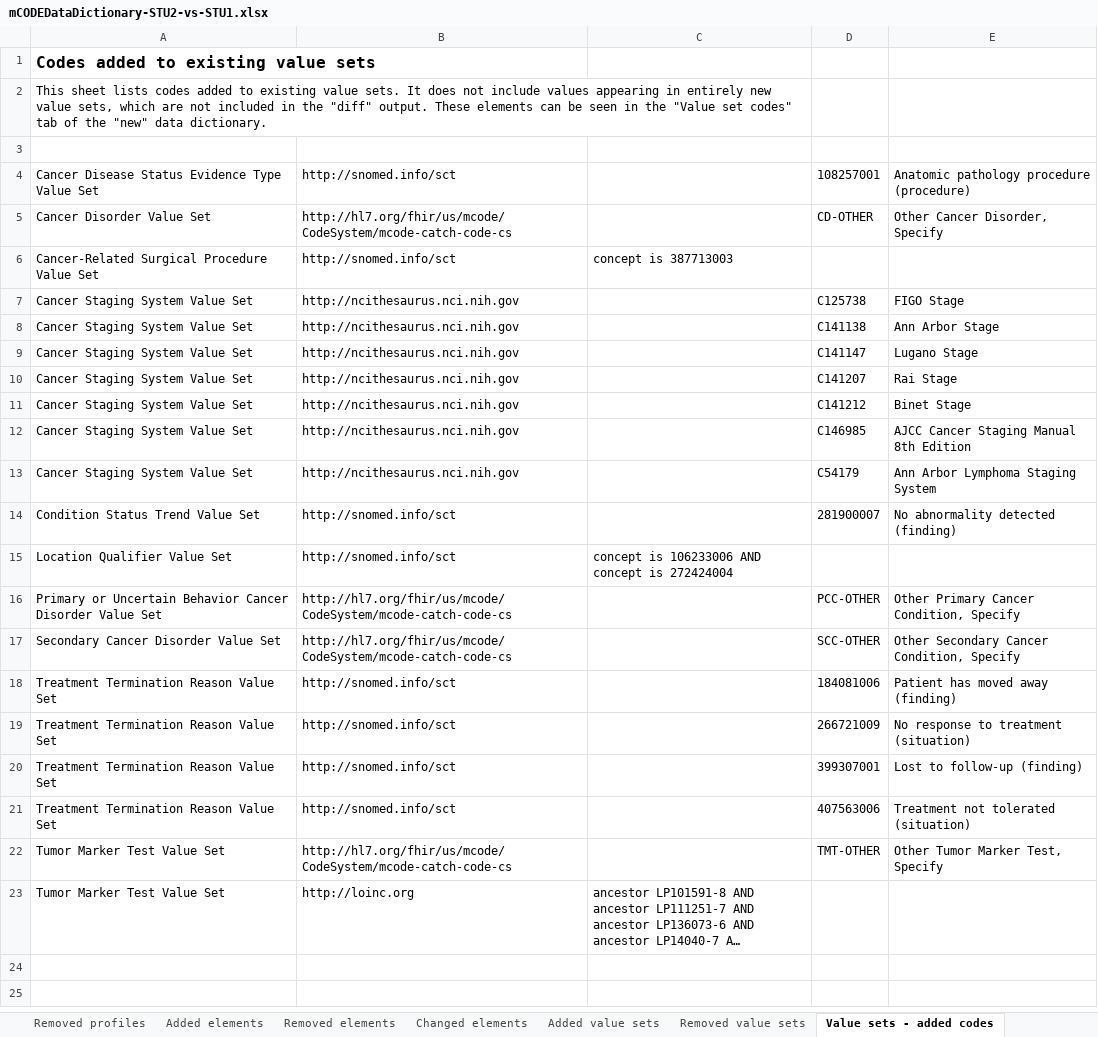
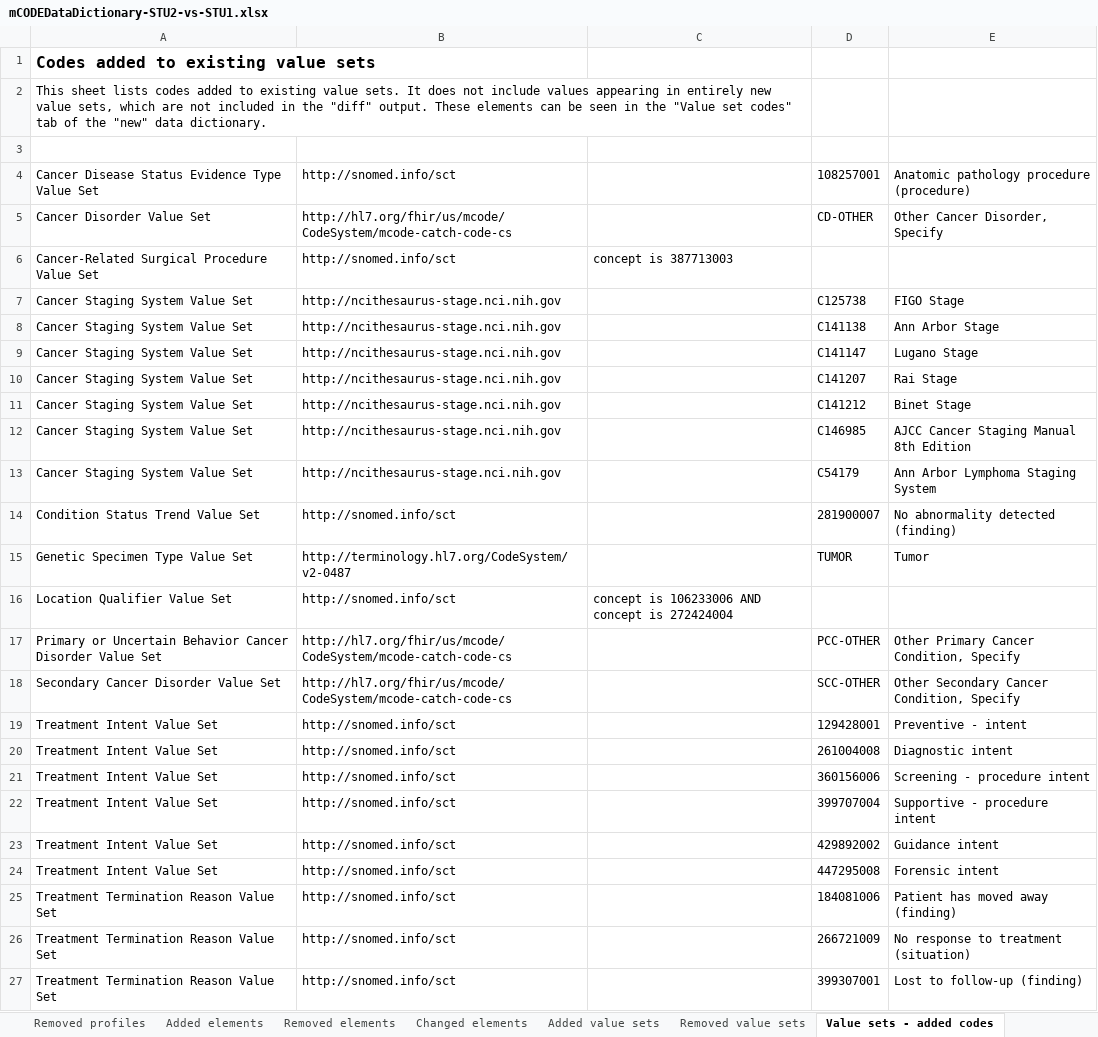
Before and after one commit to HL7/fhir-mCODE-ig, an Excel workbook: input/images/data-dictionary/mCODEDataDictionary-STU2-vs-STU1.xlsx, sheet Value sets - added codes, drawn as a sheet; only a part is shown; the shorter side is filled out with more unchanged rows; long unchanged cells end in …; values as stored, in another font and other column widths than the file's, no borders; table styles not drawn; the diff names each change by its address in the sheet, - before the commit and + after, or states it on an @@ line.

```diff
--- a/input/images/data-dictionary/mCODEDataDictionary-STU2-vs-STU1.xlsx (sheet Value sets - added codes)
+++ b/input/images/data-dictionary/mCODEDataDictionary-STU2-vs-STU1.xlsx (sheet Value sets - added codes)
-B7:B13 (Code system): http://ncithesaurus.nci.nih.gov
+B7:B13 (Code system): http://ncithesaurus-stage.nci.nih.gov
+row 15: Genetic Specimen Type Value Set | http://terminology.hl7.org/CodeSystem/v2-0487 |  | TUMOR | Tumor
+row 19: Treatment Intent Value Set | http://snomed.info/sct |  | 129428001 | Preventive - intent
+row 20: Treatment Intent Value Set | http://snomed.info/sct |  | 261004008 | Diagnostic intent
+row 21: Treatment Intent Value Set | http://snomed.info/sct |  | 360156006 | Screening - procedure intent
+row 22: Treatment Intent Value Set | http://snomed.info/sct |  | 399707004 | Supportive - procedure intent
+row 23: Treatment Intent Value Set | http://snomed.info/sct |  | 429892002 | Guidance intent
+row 24: Treatment Intent Value Set | http://snomed.info/sct |  | 447295008 | Forensic intent
```
Also changed, not shown: sheet Changed elements, sheet Added elements, sheet Added profiles, sheet Removed value sets, sheet IG information, hidden cells, input/images/data-dictionary/mCODEDataDictionary-STU2.xlsx, 1 other file.
